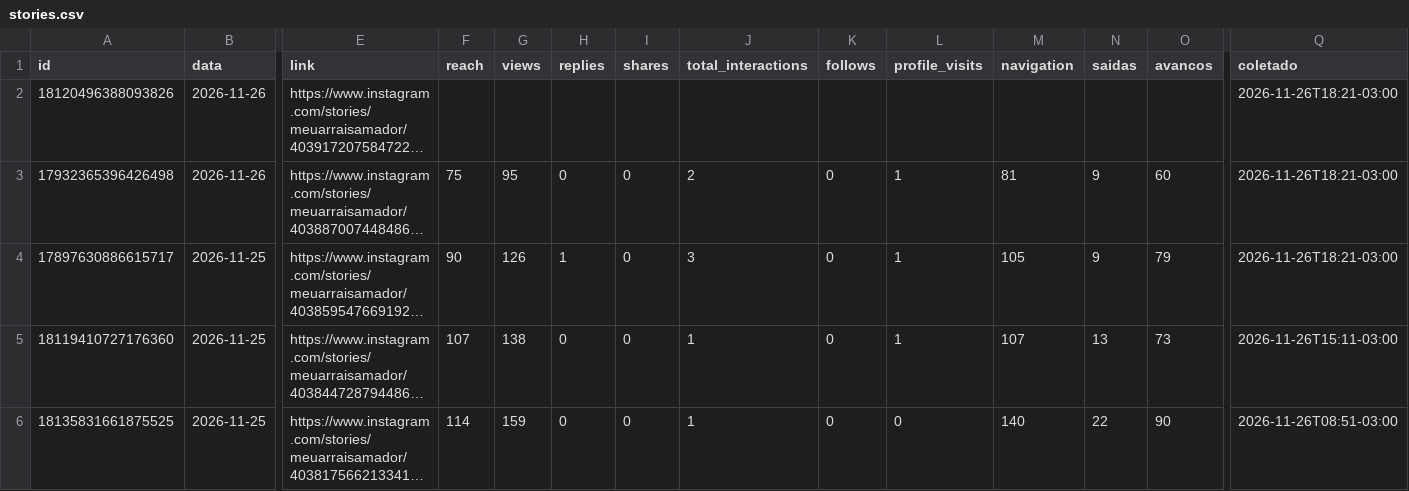
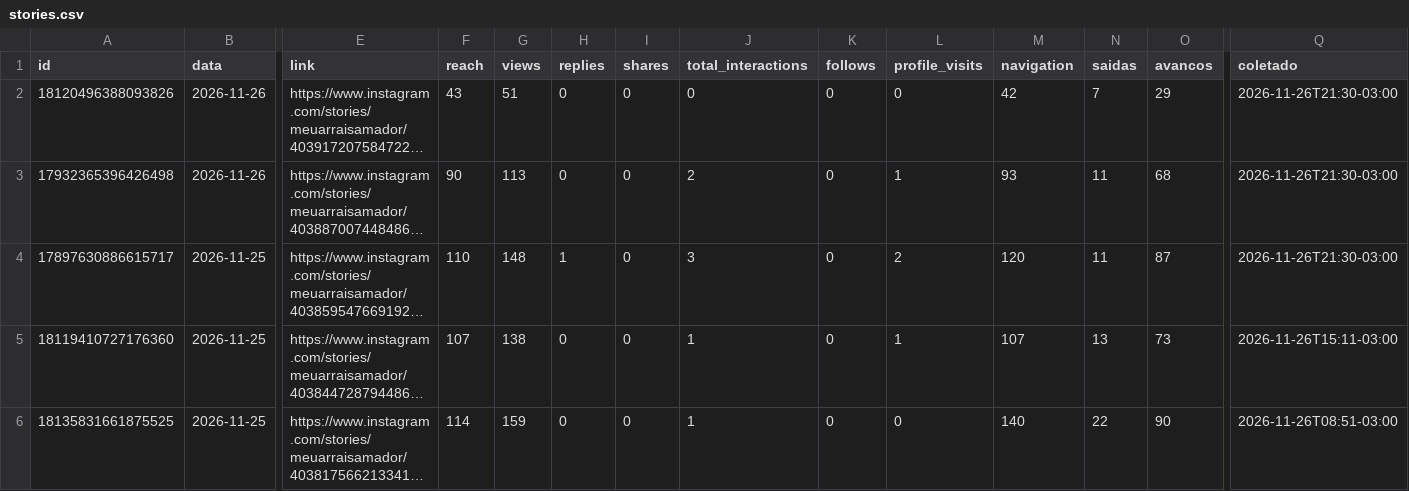
Before and after one commit to denysdmo/maa-publicador, a CSV file: metricas/stories.csv, drawn as a sheet; only a part is shown, gaps mark what is left out; long unchanged cells end in …; the diff names each change by its address in the sheet, - before the commit and + after, or states it on an @@ line.

```diff
--- a/metricas/stories.csv
+++ b/metricas/stories.csv
-F2 (reach): (empty)
+F2 (reach): 43
-G2 (views): (empty)
+G2 (views): 51
-H2 (replies): (empty)
+H2 (replies): 0
-I2 (shares): (empty)
+I2 (shares): 0
-J2 (total_interactions): (empty)
+J2 (total_interactions): 0
-K2 (follows): (empty)
+K2 (follows): 0
-L2 (profile_visits): (empty)
+L2 (profile_visits): 0
-M2 (navigation): (empty)
+M2 (navigation): 42
-N2 (saidas): (empty)
+N2 (saidas): 7
-O2 (avancos): (empty)
+O2 (avancos): 29
-Q2:Q4 (coletado): 2026-11-26T18:21-03:00
+Q2:Q4 (coletado): 2026-11-26T21:30-03:00
-F3 (reach): 75
+F3 (reach): 90
-G3 (views): 95
+G3 (views): 113
-M3 (navigation): 81
+M3 (navigation): 93
-N3:N4 (saidas): 9
+N3:N4 (saidas): 11
-O3 (avancos): 60
+O3 (avancos): 68
-F4 (reach): 90
+F4 (reach): 110
-G4 (views): 126
+G4 (views): 148
-L4 (profile_visits): 1
+L4 (profile_visits): 2
-M4 (navigation): 105
+M4 (navigation): 120
-O4 (avancos): 79
+O4 (avancos): 87
```
Also changed, not shown: metricas/conta.csv, metricas/midias.csv, 2 other files.
